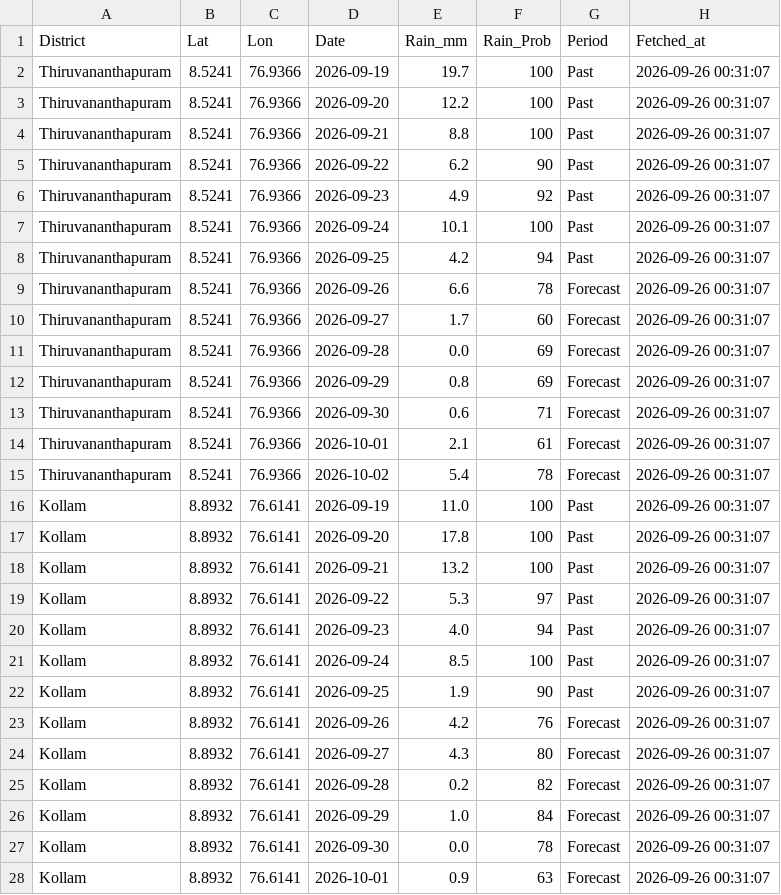
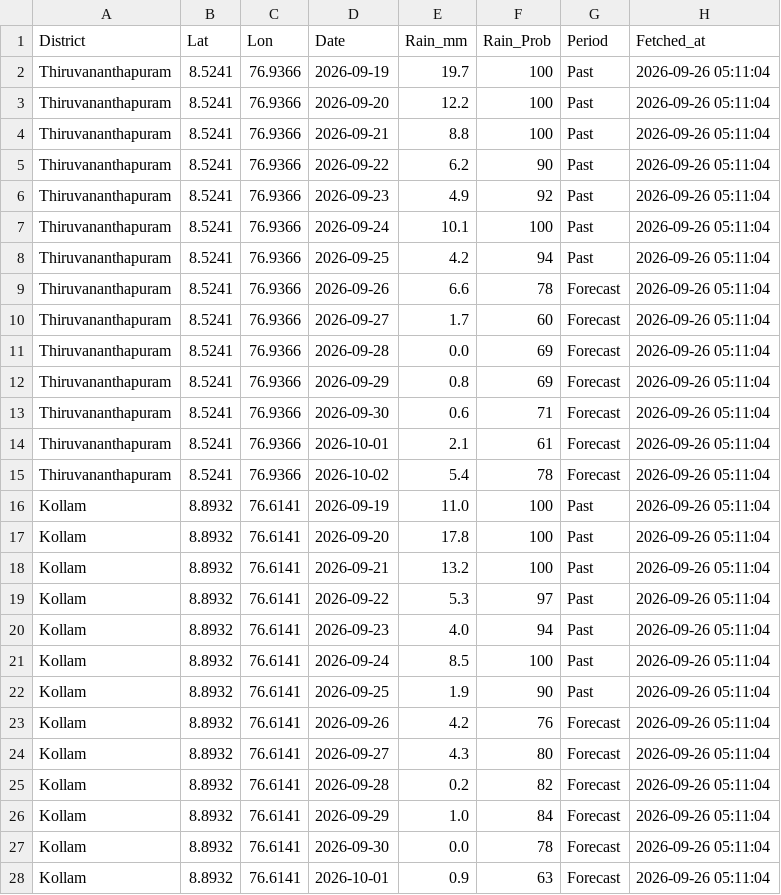
Before and after one commit to kasitpm/kerala-flood-watch, a CSV file: data/rainfall_latest.csv, drawn as a sheet; only a part is shown; the diff covers the shown part only.

```diff
--- a/data/rainfall_latest.csv
+++ b/data/rainfall_latest.csv
@@ -1,28 +1,28 @@
 District,Lat,Lon,Date,Rain_mm,Rain_Prob,Period,Fetched_at
-Thiruvananthapuram,8.5241,76.9366,2026-09-19,19.7,100,Past,2026-09-26 00:31:07
-Thiruvananthapuram,8.5241,76.9366,2026-09-20,12.2,100,Past,2026-09-26 00:31:07
-Thiruvananthapuram,8.5241,76.9366,2026-09-21,8.8,100,Past,2026-09-26 00:31:07
-Thiruvananthapuram,8.5241,76.9366,2026-09-22,6.2,90,Past,2026-09-26 00:31:07
-Thiruvananthapuram,8.5241,76.9366,2026-09-23,4.9,92,Past,2026-09-26 00:31:07
-Thiruvananthapuram,8.5241,76.9366,2026-09-24,10.1,100,Past,2026-09-26 00:31:07
-Thiruvananthapuram,8.5241,76.9366,2026-09-25,4.2,94,Past,2026-09-26 00:31:07
-Thiruvananthapuram,8.5241,76.9366,2026-09-26,6.6,78,Forecast,2026-09-26 00:31:07
-Thiruvananthapuram,8.5241,76.9366,2026-09-27,1.7,60,Forecast,2026-09-26 00:31:07
-Thiruvananthapuram,8.5241,76.9366,2026-09-28,0.0,69,Forecast,2026-09-26 00:31:07
-Thiruvananthapuram,8.5241,76.9366,2026-09-29,0.8,69,Forecast,2026-09-26 00:31:07
-Thiruvananthapuram,8.5241,76.9366,2026-09-30,0.6,71,Forecast,2026-09-26 00:31:07
-Thiruvananthapuram,8.5241,76.9366,2026-10-01,2.1,61,Forecast,2026-09-26 00:31:07
-Thiruvananthapuram,8.5241,76.9366,2026-10-02,5.4,78,Forecast,2026-09-26 00:31:07
-Kollam,8.8932,76.6141,2026-09-19,11.0,100,Past,2026-09-26 00:31:07
-Kollam,8.8932,76.6141,2026-09-20,17.8,100,Past,2026-09-26 00:31:07
-Kollam,8.8932,76.6141,2026-09-21,13.2,100,Past,2026-09-26 00:31:07
-Kollam,8.8932,76.6141,2026-09-22,5.3,97,Past,2026-09-26 00:31:07
-Kollam,8.8932,76.6141,2026-09-23,4.0,94,Past,2026-09-26 00:31:07
-Kollam,8.8932,76.6141,2026-09-24,8.5,100,Past,2026-09-26 00:31:07
-Kollam,8.8932,76.6141,2026-09-25,1.9,90,Past,2026-09-26 00:31:07
-Kollam,8.8932,76.6141,2026-09-26,4.2,76,Forecast,2026-09-26 00:31:07
-Kollam,8.8932,76.6141,2026-09-27,4.3,80,Forecast,2026-09-26 00:31:07
-Kollam,8.8932,76.6141,2026-09-28,0.2,82,Forecast,2026-09-26 00:31:07
-Kollam,8.8932,76.6141,2026-09-29,1.0,84,Forecast,2026-09-26 00:31:07
-Kollam,8.8932,76.6141,2026-09-30,0.0,78,Forecast,2026-09-26 00:31:07
-Kollam,8.8932,76.6141,2026-10-01,0.9,63,Forecast,2026-09-26 00:31:07
+Thiruvananthapuram,8.5241,76.9366,2026-09-19,19.7,100,Past,2026-09-26 05:11:04
+Thiruvananthapuram,8.5241,76.9366,2026-09-20,12.2,100,Past,2026-09-26 05:11:04
+Thiruvananthapuram,8.5241,76.9366,2026-09-21,8.8,100,Past,2026-09-26 05:11:04
+Thiruvananthapuram,8.5241,76.9366,2026-09-22,6.2,90,Past,2026-09-26 05:11:04
+Thiruvananthapuram,8.5241,76.9366,2026-09-23,4.9,92,Past,2026-09-26 05:11:04
+Thiruvananthapuram,8.5241,76.9366,2026-09-24,10.1,100,Past,2026-09-26 05:11:04
+Thiruvananthapuram,8.5241,76.9366,2026-09-25,4.2,94,Past,2026-09-26 05:11:04
+Thiruvananthapuram,8.5241,76.9366,2026-09-26,6.6,78,Forecast,2026-09-26 05:11:04
+Thiruvananthapuram,8.5241,76.9366,2026-09-27,1.7,60,Forecast,2026-09-26 05:11:04
+Thiruvananthapuram,8.5241,76.9366,2026-09-28,0.0,69,Forecast,2026-09-26 05:11:04
+Thiruvananthapuram,8.5241,76.9366,2026-09-29,0.8,69,Forecast,2026-09-26 05:11:04
+Thiruvananthapuram,8.5241,76.9366,2026-09-30,0.6,71,Forecast,2026-09-26 05:11:04
+Thiruvananthapuram,8.5241,76.9366,2026-10-01,2.1,61,Forecast,2026-09-26 05:11:04
+Thiruvananthapuram,8.5241,76.9366,2026-10-02,5.4,78,Forecast,2026-09-26 05:11:04
+Kollam,8.8932,76.6141,2026-09-19,11.0,100,Past,2026-09-26 05:11:04
+Kollam,8.8932,76.6141,2026-09-20,17.8,100,Past,2026-09-26 05:11:04
+Kollam,8.8932,76.6141,2026-09-21,13.2,100,Past,2026-09-26 05:11:04
+Kollam,8.8932,76.6141,2026-09-22,5.3,97,Past,2026-09-26 05:11:04
+Kollam,8.8932,76.6141,2026-09-23,4.0,94,Past,2026-09-26 05:11:04
+Kollam,8.8932,76.6141,2026-09-24,8.5,100,Past,2026-09-26 05:11:04
+Kollam,8.8932,76.6141,2026-09-25,1.9,90,Past,2026-09-26 05:11:04
+Kollam,8.8932,76.6141,2026-09-26,4.2,76,Forecast,2026-09-26 05:11:04
+Kollam,8.8932,76.6141,2026-09-27,4.3,80,Forecast,2026-09-26 05:11:04
+Kollam,8.8932,76.6141,2026-09-28,0.2,82,Forecast,2026-09-26 05:11:04
+Kollam,8.8932,76.6141,2026-09-29,1.0,84,Forecast,2026-09-26 05:11:04
+Kollam,8.8932,76.6141,2026-09-30,0.0,78,Forecast,2026-09-26 05:11:04
+Kollam,8.8932,76.6141,2026-10-01,0.9,63,Forecast,2026-09-26 05:11:04
```
Also changed, not shown: 169 edited cells elsewhere in this file, data/flood_latest.csv.
